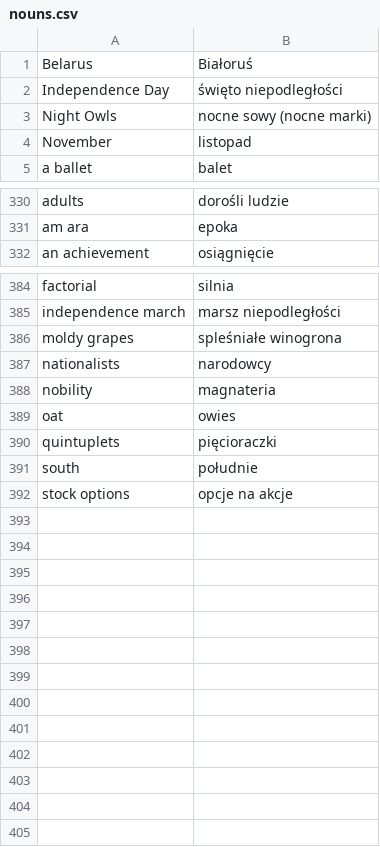
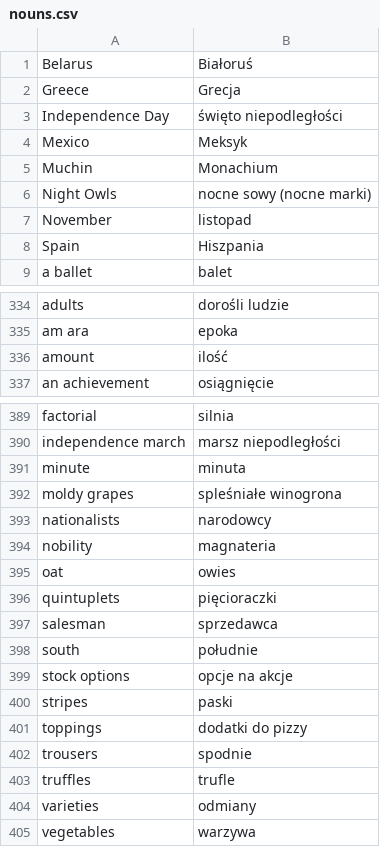
Before and after one commit to kamil-adam/anki, a CSV file: nouns.csv, drawn as a sheet; only a part is shown, gaps mark what is left out; the diff names each change by its address in the sheet, - before the commit and + after, or states it on an @@ line.

```diff
--- a/nouns.csv
+++ b/nouns.csv
+row 2: Greece | Grecja
+row 4: Mexico | Meksyk
+row 5: Muchin | Monachium
+row 8: Spain | Hiszpania
+row 336: amount | ilość
+row 391: minute | minuta
+row 397: salesman | sprzedawca
+row 400: stripes | paski
+row 401: toppings | dodatki do pizzy
+row 402: trousers | spodnie
+row 403: truffles | trufle
+row 404: varieties | odmiany
+row 405: vegetables | warzywa
```
Also changed, not shown: ad.csv, verbs.csv, 1 other file.
